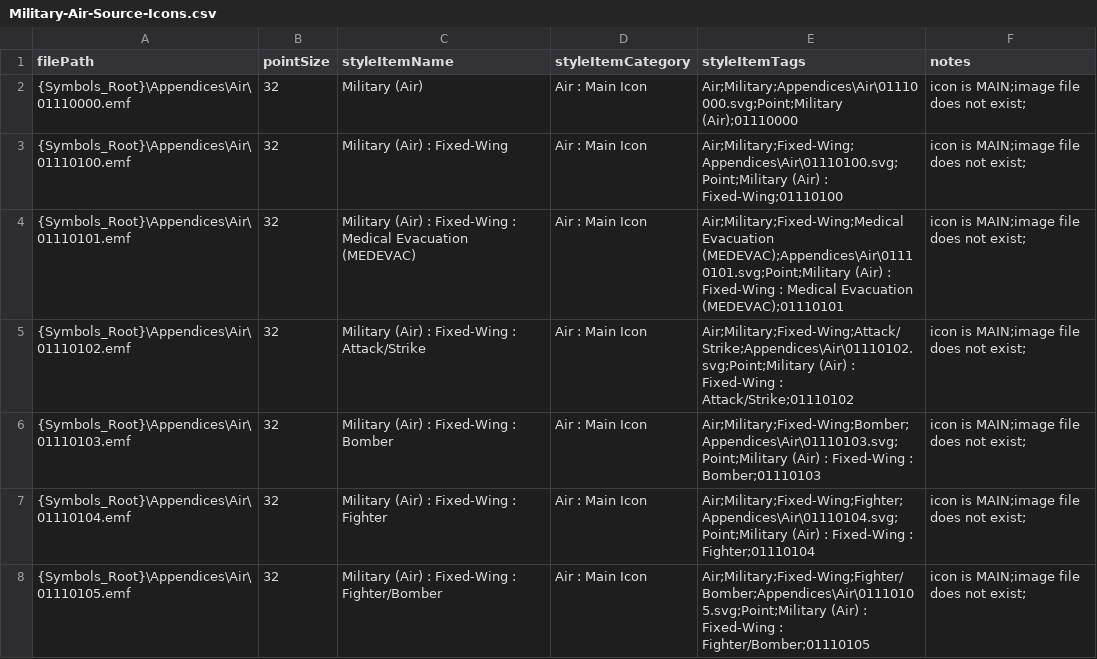
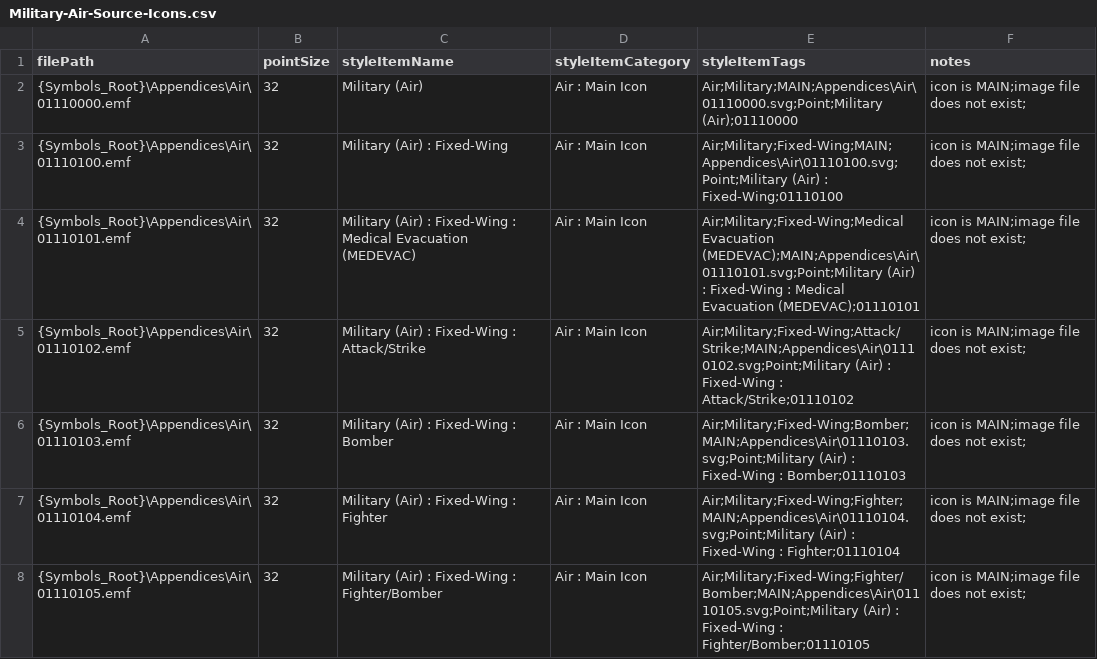
Before and after one commit to Esri/joint-military-symbology-xml, a CSV file: samples/imagefile_name_category_tags/Military-Air-Source-Icons.csv, drawn as a sheet; only a part is shown; the diff covers the shown part only.

Commit message:
Air sample file also updated.

```diff
--- a/samples/imagefile_name_category_tags/Military-Air-Source-Icons.csv
+++ b/samples/imagefile_name_category_tags/Military-Air-Source-Icons.csv
@@ -1,8 +1,8 @@
 filePath,pointSize,styleItemName,styleItemCategory,styleItemTags,notes
-{Symbols_Root}\Appendices\Air\01110000.emf,32,Military (Air),Air : Main Icon,Air;Military;Appendices\Air\01110000.svg;Point;Military (Air);01110000,icon is MAIN;image file does not exist;
-{Symbols_Root}\Appendices\Air\01110100.emf,32,Military (Air) : Fixed-Wing,Air : Main Icon,Air;Military;Fixed-Wing;Appendices\Air\01110100.svg;Point;Military (Air) : Fixed-Wing;01110100,icon is MAIN;image file does not exist;
-{Symbols_Root}\Appendices\Air\01110101.emf,32,Military (Air) : Fixed-Wing : Medical Evacuation (MEDEVAC),Air : Main Icon,Air;Military;Fixed-Wing;Medical Evacuation (MEDEVAC);Appendices\Air\01110101.svg;Point;Military (Air) : Fixed-Wing : Medical Evacuation (MEDEVAC);01110101,icon is MAIN;image file does not exist;
-{Symbols_Root}\Appendices\Air\01110102.emf,32,Military (Air) : Fixed-Wing : Attack/Strike,Air : Main Icon,Air;Military;Fixed-Wing;Attack/Strike;Appendices\Air\01110102.svg;Point;Military (Air) : Fixed-Wing : Attack/Strike;01110102,icon is MAIN;image file does not exist;
-{Symbols_Root}\Appendices\Air\01110103.emf,32,Military (Air) : Fixed-Wing : Bomber,Air : Main Icon,Air;Military;Fixed-Wing;Bomber;Appendices\Air\01110103.svg;Point;Military (Air) : Fixed-Wing : Bomber;01110103,icon is MAIN;image file does not exist;
-{Symbols_Root}\Appendices\Air\01110104.emf,32,Military (Air) : Fixed-Wing : Fighter,Air : Main Icon,Air;Military;Fixed-Wing;Fighter;Appendices\Air\01110104.svg;Point;Military (Air) : Fixed-Wing : Fighter;01110104,icon is MAIN;image file does not exist;
-{Symbols_Root}\Appendices\Air\01110105.emf,32,Military (Air) : Fixed-Wing : Fighter/Bomber,Air : Main Icon,Air;Military;Fixed-Wing;Fighter/Bomber;Appendices\Air\01110105.svg;Point;Military (Air) : Fixed-Wing : Fighter/Bomber;01110105,icon is MAIN;image file does not exist;
+{Symbols_Root}\Appendices\Air\01110000.emf,32,Military (Air),Air : Main Icon,Air;Military;MAIN;Appendices\Air\01110000.svg;Point;Military (Air);01110000,icon is MAIN;image file does not exist;
+{Symbols_Root}\Appendices\Air\01110100.emf,32,Military (Air) : Fixed-Wing,Air : Main Icon,Air;Military;Fixed-Wing;MAIN;Appendices\Air\01110100.svg;Point;Military (Air) : Fixed-Wing;01110100,icon is MAIN;image file does not exist;
+{Symbols_Root}\Appendices\Air\01110101.emf,32,Military (Air) : Fixed-Wing : Medical Evacuation (MEDEVAC),Air : Main Icon,Air;Military;Fixed-Wing;Medical Evacuation (MEDEVAC);MAIN;Appendices\Air\01110101.svg;Point;Military (Air) : Fixed-Wing : Medical Evacuation (MEDEVAC);01110101,icon is MAIN;image file does not exist;
+{Symbols_Root}\Appendices\Air\01110102.emf,32,Military (Air) : Fixed-Wing : Attack/Strike,Air : Main Icon,Air;Military;Fixed-Wing;Attack/Strike;MAIN;Appendices\Air\01110102.svg;Point;Military (Air) : Fixed-Wing : Attack/Strike;01110102,icon is MAIN;image file does not exist;
+{Symbols_Root}\Appendices\Air\01110103.emf,32,Military (Air) : Fixed-Wing : Bomber,Air : Main Icon,Air;Military;Fixed-Wing;Bomber;MAIN;Appendices\Air\01110103.svg;Point;Military (Air) : Fixed-Wing : Bomber;01110103,icon is MAIN;image file does not exist;
+{Symbols_Root}\Appendices\Air\01110104.emf,32,Military (Air) : Fixed-Wing : Fighter,Air : Main Icon,Air;Military;Fixed-Wing;Fighter;MAIN;Appendices\Air\01110104.svg;Point;Military (Air) : Fixed-Wing : Fighter;01110104,icon is MAIN;image file does not exist;
+{Symbols_Root}\Appendices\Air\01110105.emf,32,Military (Air) : Fixed-Wing : Fighter/Bomber,Air : Main Icon,Air;Military;Fixed-Wing;Fighter/Bomber;MAIN;Appendices\Air\01110105.svg;Point;Military (Air) : Fixed-Wing : Fighter/Bomber;01110105,icon is MAIN;image file does not exist;
```
Also changed, not shown: 45 edited cells elsewhere in this file.
